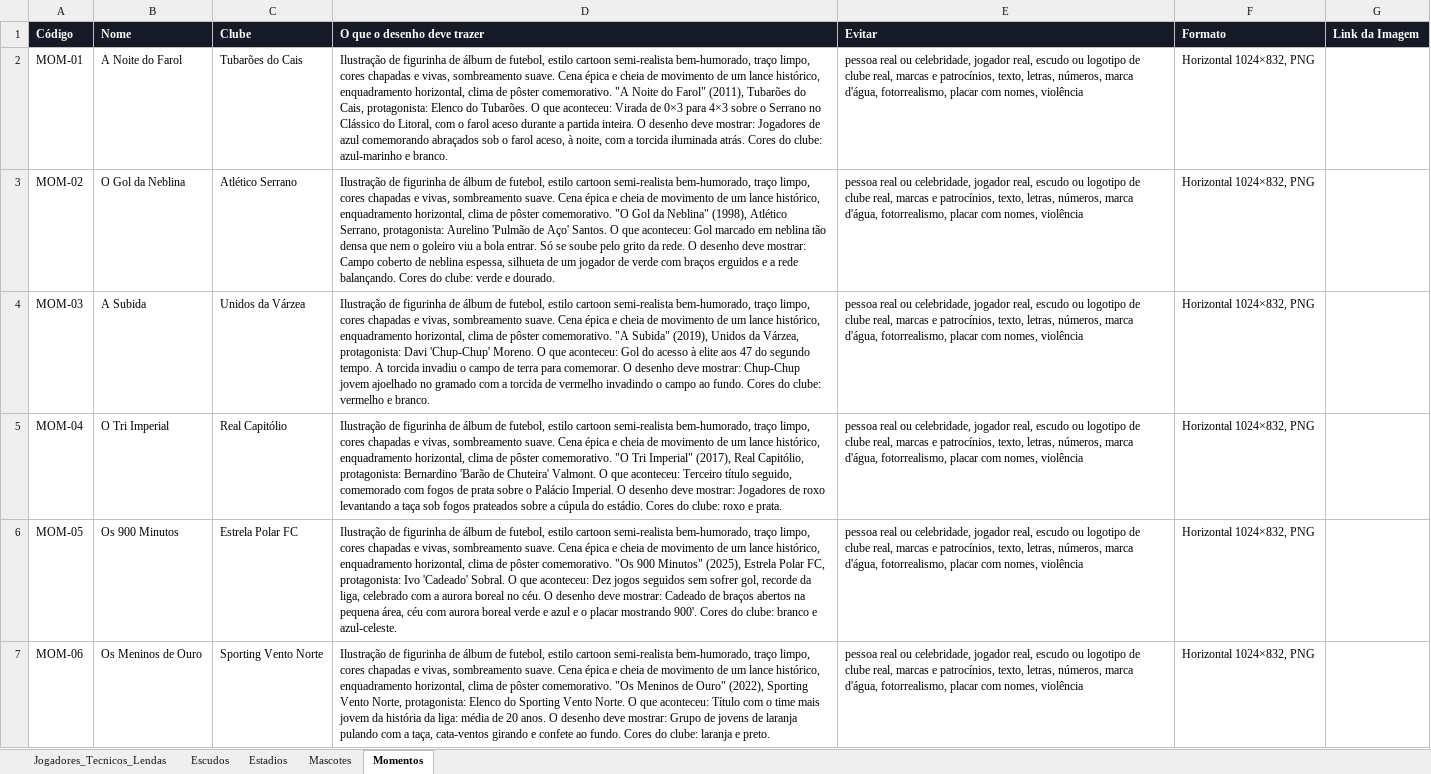
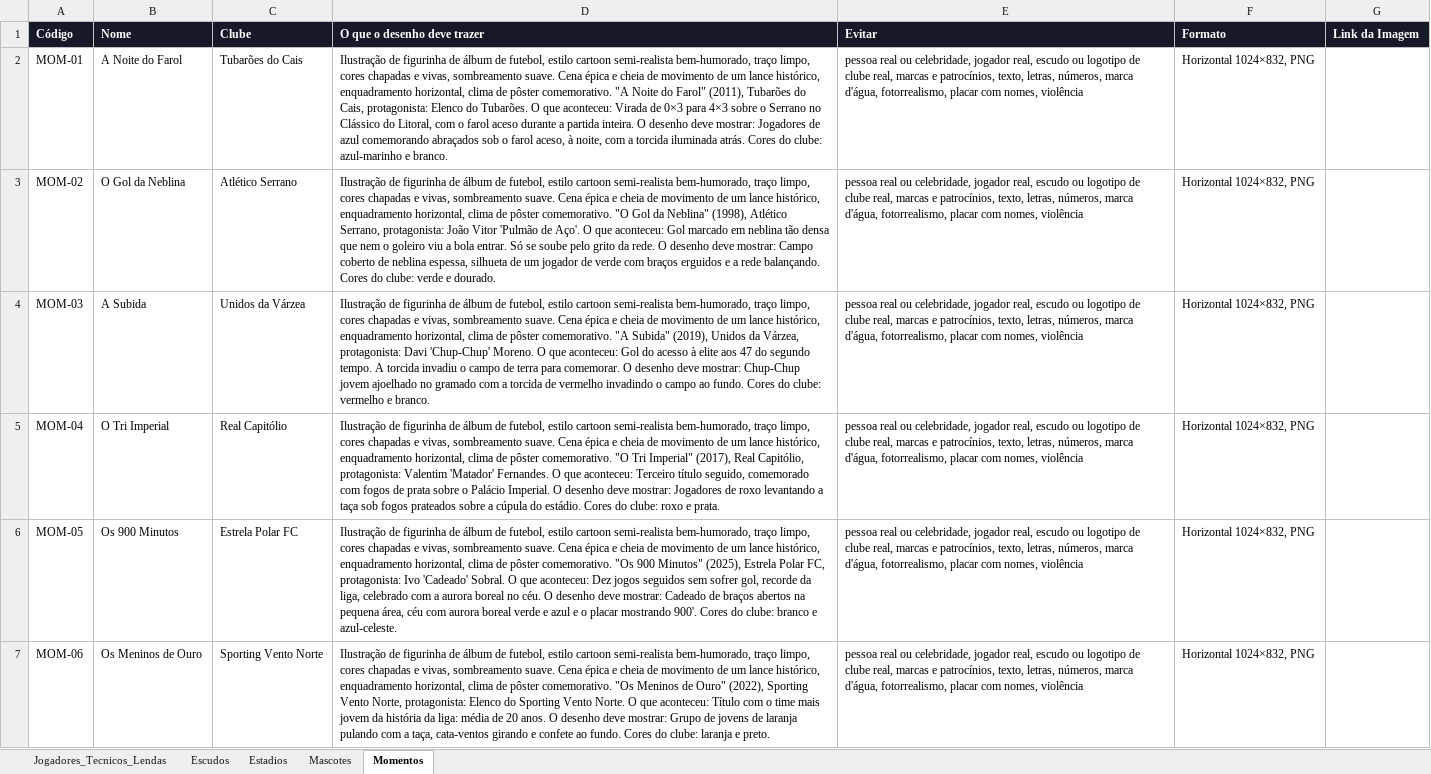
Before and after one commit to ferreiraeduardocosta/app_figurinha, an Excel workbook: docs/arte/Briefing_Arte_T1.xlsx, sheet Momentos, drawn as a sheet; only a part is shown; values as stored, in another font and other column widths than the file's, no borders; the diff names each change by its address in the sheet, - before the commit and + after, or states it on an @@ line.

```diff
--- a/docs/arte/Briefing_Arte_T1.xlsx (sheet Momentos)
+++ b/docs/arte/Briefing_Arte_T1.xlsx (sheet Momentos)
-D3 (O que o desenho deve trazer): …Serrano, protagonista: Aurelino 'Pulmão de Aço' Santos. O que…
+D3 (O que o desenho deve trazer): …Serrano, protagonista: João Vitor 'Pulmão de Aço'. O que…
-D5 (O que o desenho deve trazer): …Capitólio, protagonista: Bernardino 'Barão de Chuteira' Valmont. O que…
+D5 (O que o desenho deve trazer): …Capitólio, protagonista: Valentim 'Matador' Fernandes. O que…
```
Also changed, not shown: sheet Jogadores_Tecnicos_Lendas, docs/arte/planilhas/1_Jogadores_Tecnicos_Lendas.xlsx, docs/arte/planilhas/2_Escudos.xlsx, 7 other files.
